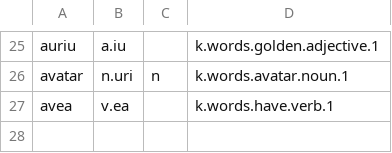
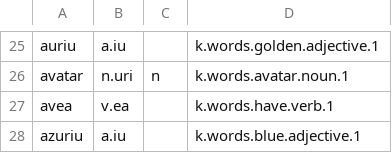
Before and after one commit to ml-circuits-research/sop-knowledge-worlds, a TSV file: docs/worlds/w.lang.ro/dictionary/a.tsv, drawn as a sheet; only a part is shown, gaps mark what is left out; the diff names each change by its address in the sheet, - before the commit and + after, or states it on an @@ line.

```diff
--- a/docs/worlds/w.lang.ro/dictionary/a.tsv
+++ b/docs/worlds/w.lang.ro/dictionary/a.tsv
+row 28: azuriu | a.iu |  | k.words.blue.adjective.1
```
Also changed, not shown: docs/worlds/w.lang.ro/dictionary/c.tsv, docs/worlds/w.lang.ro/dictionary/l.tsv, 31 other files.
